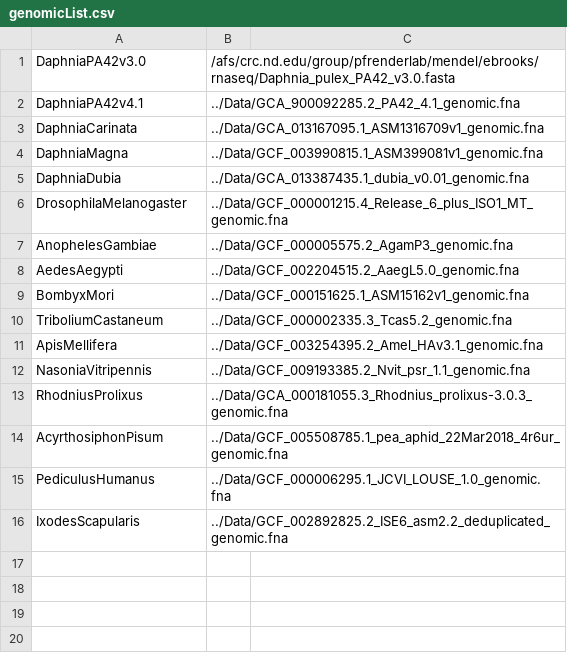
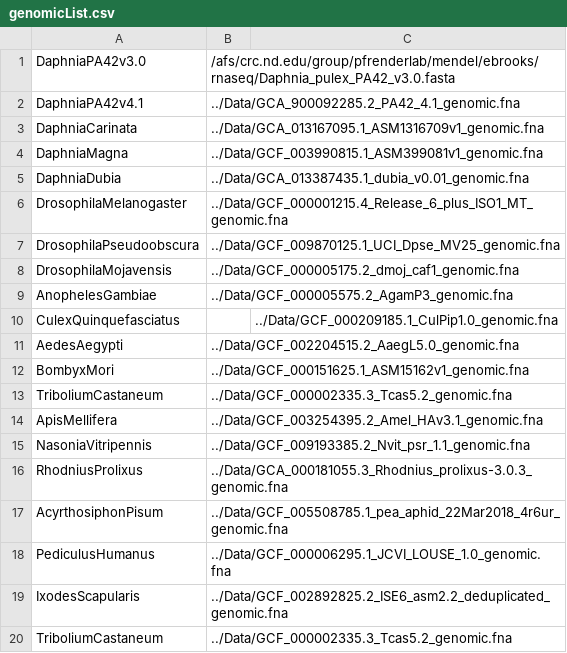
Before and after one commit to ElizabethBrooks/BIOS60132_FinalProject, a CSV file: genomicList.csv, drawn as a sheet.

```diff
--- a/genomicList.csv
+++ b/genomicList.csv
@@ -6,3 +6,6 @@ DaphniaDubia,../Data/GCA_013387435.1_dubia_v0.01_genomic.fna
 DrosophilaMelanogaster,../Data/GCF_000001215.4_Release_6_plus_ISO1_MT_genomic.fna
+DrosophilaPseudoobscura,../Data/GCF_009870125.1_UCI_Dpse_MV25_genomic.fna
+DrosophilaMojavensis,../Data/GCF_000005175.2_dmoj_caf1_genomic.fna
 AnophelesGambiae,../Data/GCF_000005575.2_AgamP3_genomic.fna
+CulexQuinquefasciatus,,../Data/GCF_000209185.1_CulPip1.0_genomic.fna
 AedesAegypti,../Data/GCF_002204515.2_AaegL5.0_genomic.fna
@@ -16 +19,2 @@ PediculusHumanus,../Data/GCF_000006295.1_JCVI_LOUSE_1.0_genomic.fna
 IxodesScapularis,../Data/GCF_002892825.2_ISE6_asm2.2_deduplicated_genomic.fna
+TriboliumCastaneum,../Data/GCF_000002335.3_Tcas5.2_genomic.fna
```
Also changed, not shown: rnaList.csv.
